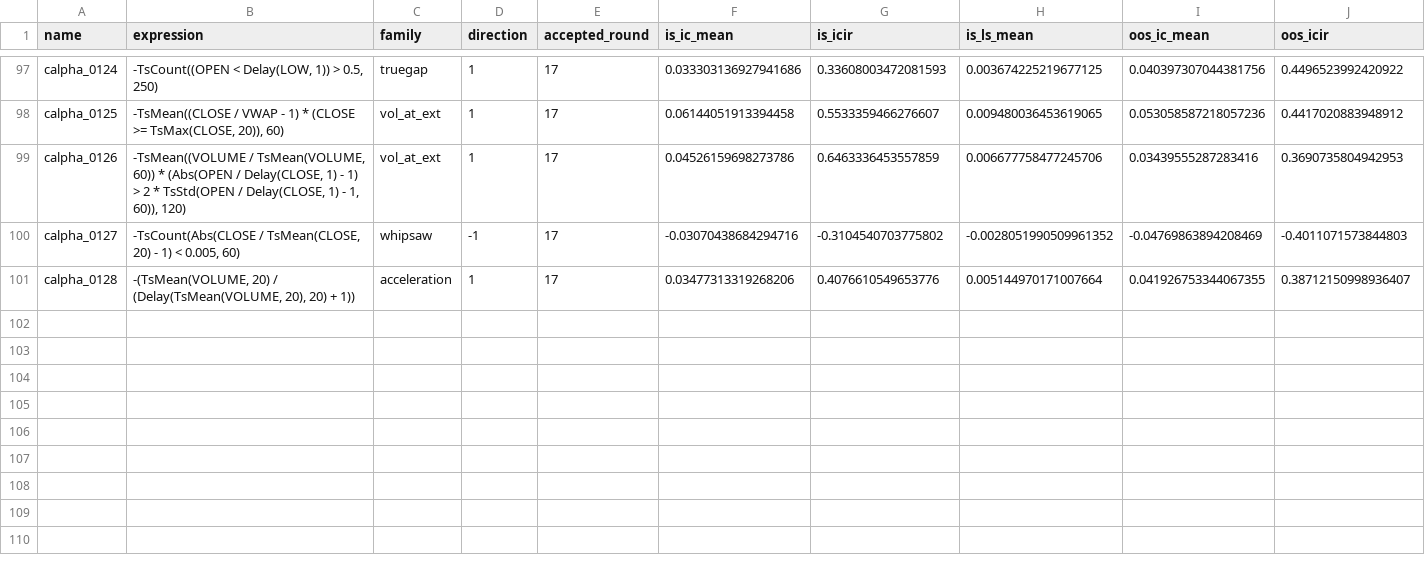
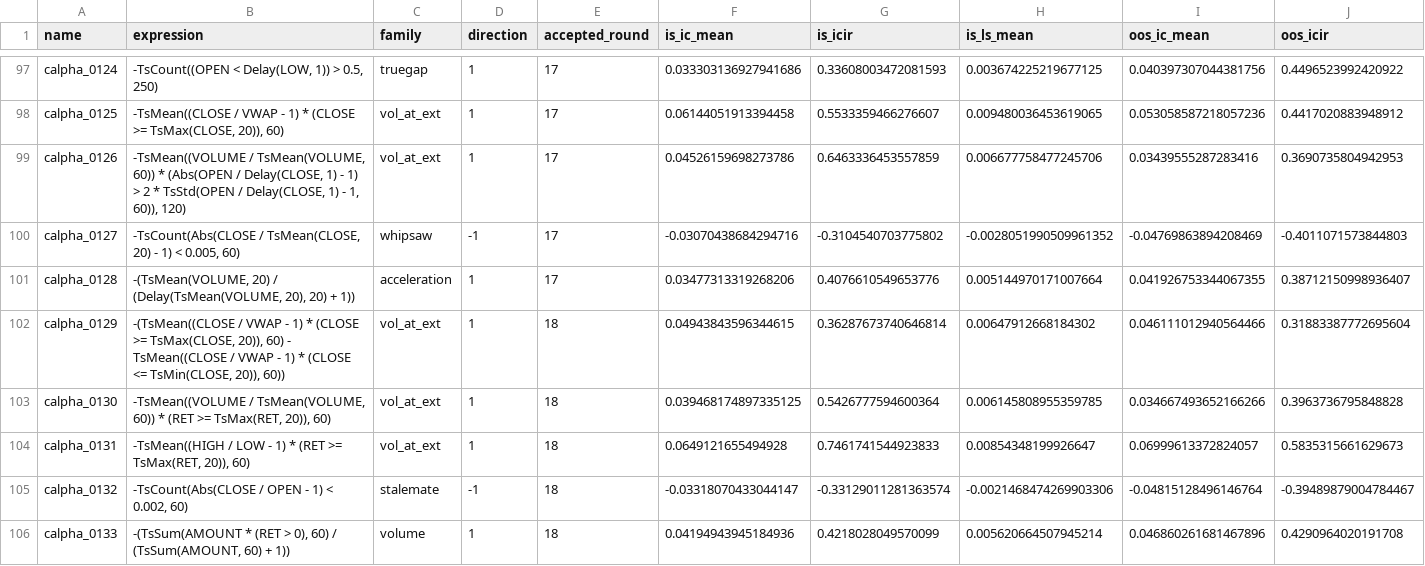
Before and after one commit to NeoSPQR404/alphas-exploration, a CSV file: results/mining/sets/canonical/alpha_set.csv, drawn as a sheet; only a part is shown, gaps mark what is left out; rows hold the shown columns only; the diff names each change by its address in the sheet, - before the commit and + after, or states it on an @@ line.

```diff
--- a/results/mining/sets/canonical/alpha_set.csv
+++ b/results/mining/sets/canonical/alpha_set.csv
+row 102: calpha_0129 | -(TsMean((CLOSE / VWAP - 1) * (CLOSE >= TsMax(CLOSE, 20)), 60) - TsMean((CLOSE / VWAP - 1) * (CLOSE <= TsMin(CLOSE, 20)), 60)) | vol_at_ext | 1 | 18 | 0.04943843596344615 | 0.36287673740646814 | 0.00647912668184302 | 0.046111012940564466 | 0.31883387772695604
+row 103: calpha_0130 | -TsMean((VOLUME / TsMean(VOLUME, 60)) * (RET >= TsMax(RET, 20)), 60) | vol_at_ext | 1 | 18 | 0.039468174897335125 | 0.5426777594600364 | 0.006145808955359785 | 0.034667493652166266 | 0.3963736795848828
+row 104: calpha_0131 | -TsMean((HIGH / LOW - 1) * (RET >= TsMax(RET, 20)), 60) | vol_at_ext | 1 | 18 | 0.0649121655494928 | 0.7461741544923833 | 0.00854348199926647 | 0.06999613372824057 | 0.5835315661629673
+row 105: calpha_0132 | -TsCount(Abs(CLOSE / OPEN - 1) < 0.002, 60) | stalemate | -1 | 18 | -0.03318070433044147 | -0.33129011281363574 | -0.0021468474269903306 | -0.04815128496146764 | -0.39489879004784467
+row 106: calpha_0133 | -(TsSum(AMOUNT * (RET > 0), 60) / (TsSum(AMOUNT, 60) + 1)) | volume | 1 | 18 | 0.04194943945184936 | 0.4218028049570099 | 0.005620664507945214 | 0.046860261681467896 | 0.4290964020191708
```
Also changed, not shown: 6 other files.
